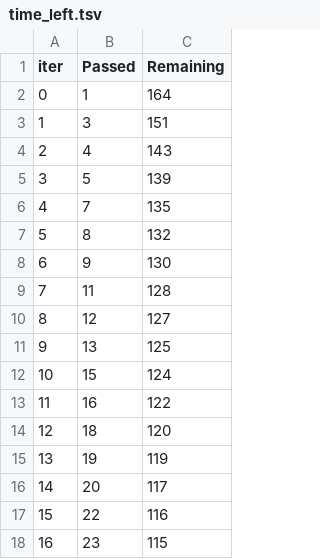
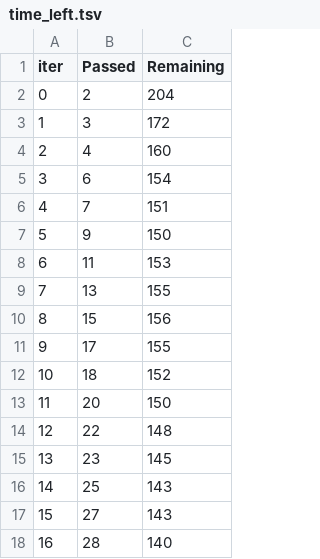
Before and after one commit to viderson/gym_pipeline, a TSV file: catboost_info/time_left.tsv, drawn as a sheet; only a part is shown; the diff covers the shown part only.

```diff
--- a/catboost_info/time_left.tsv
+++ b/catboost_info/time_left.tsv
@@ -1,18 +1,18 @@
 iter	Passed	Remaining
-0	1	164
-1	3	151
-2	4	143
-3	5	139
-4	7	135
-5	8	132
-6	9	130
-7	11	128
-8	12	127
-9	13	125
-10	15	124
-11	16	122
-12	18	120
-13	19	119
-14	20	117
-15	22	116
-16	23	115
+0	2	204
+1	3	172
+2	4	160
+3	6	154
+4	7	151
+5	9	150
+6	11	153
+7	13	155
+8	15	156
+9	17	155
+10	18	152
+11	20	150
+12	22	148
+13	23	145
+14	25	143
+15	27	143
+16	28	140
```
Also changed, not shown: 163 edited cells elsewhere in this file, 4 other files.
